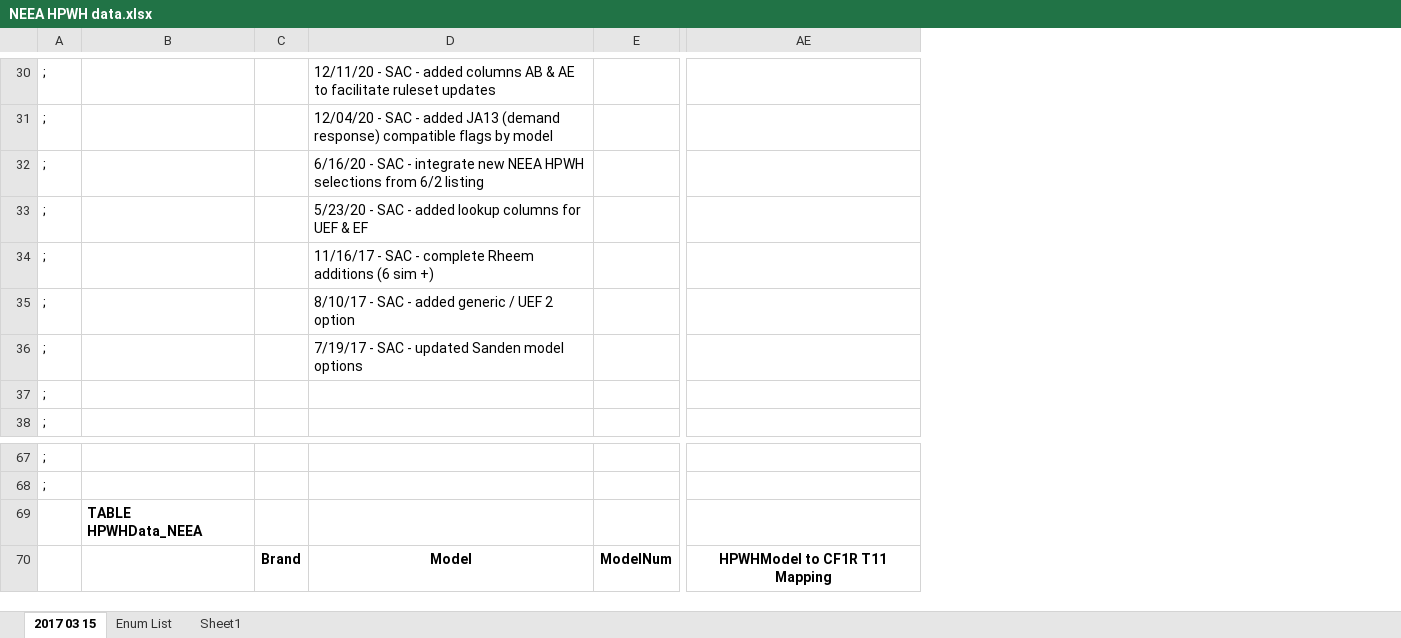
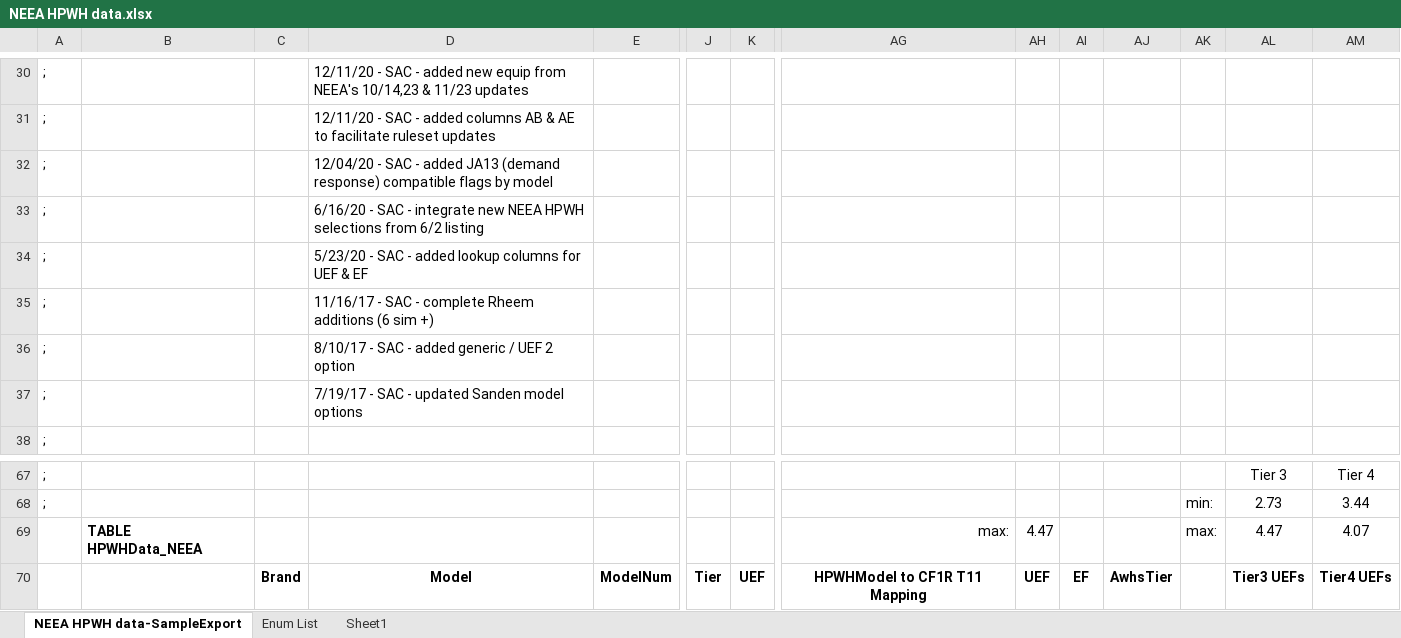
Before and after one commit to joesinger12/Sample-CBECC-Public-Mirror-from-Dev, an Excel workbook: RulesetDev/Rulesets/CA Res/Rules/NEEA HPWH data.xlsx, sheet NEEA HPWH data-SampleExport, drawn as a sheet; only a part is shown, gaps mark what is left out; values as stored, in another font and other column widths than the file's, no borders; addresses are those after the commit; the diff covers the shown part only; the diff names each change by its address in the sheet, - before the commit and + after, or states it on an @@ line.

Commit message:
SVN (res) commit #2557 by scriswellwsf       ruleset and CSE executable (v0.942.1+generic-uef.f66ca6d2.19) update enabling generic Tier+UEF HPWH modeling (tic #1399) plus addition of SARA percent steep slope and corresponding changes to SARA prescrip PV size (tic #1397)

```diff
--- a/RulesetDev/Rulesets/CA Res/Rules/NEEA HPWH data.xlsx (sheet NEEA HPWH data-SampleExport)
+++ b/RulesetDev/Rulesets/CA Res/Rules/NEEA HPWH data.xlsx (sheet NEEA HPWH data-SampleExport)
-sheet tab: 2017 03 15
+sheet tab: NEEA HPWH data-SampleExport
+column J, row 70: Tier
+column K, row 70: UEF
+column AH, rows 69-70: 4.47 | UEF
+column AI, row 70: EF
+column AJ, row 70: AwhsTier
+column AK, rows 68-69: min: | max:
+column AL, rows 67-70: Tier 3 | 2.73 | 4.47 | Tier3 UEFs
+column AM, rows 67-70: Tier 4 | 3.44 | 4.07 | Tier4 UEFs
-D30: …- added columns AB & AE to facilitate ruleset updates
+D30: …- added new equip from NEEA's 10/14,23 & 11/23 updates
-D31: 12/04/20 - SAC - added JA13 (demand response) compatible flags by model
+D31: 12/11/20 - SAC - added columns AB & AE to facilitate ruleset updates
-D32: 6/16/20 - SAC - integrate new NEEA HPWH selections from 6/2 listing
+D32: 12/04/20 - SAC - added JA13 (demand response) compatible flags by model
-D33: 5/23/20 - SAC - added lookup columns for UEF & EF
+D33: 6/16/20 - SAC - integrate new NEEA HPWH selections from 6/2 listing
-D34: 11/16/17 - SAC - complete Rheem additions (6 sim +)
+D34: 5/23/20 - SAC - added lookup columns for UEF & EF
-D35: 8/10/17 - SAC - added generic / UEF 2 option
+D35: 11/16/17 - SAC - complete Rheem additions (6 sim +)
-D36: 7/19/17 - SAC - updated Sanden model options
+D36: 8/10/17 - SAC - added generic / UEF 2 option
-D37: (empty)
+D37: 7/19/17 - SAC - updated Sanden model options
-AG69: (empty)
+AG69: max:
```
Also changed, not shown: 22 edited cells elsewhere in this sheet, formulas that keep their value, 9 other files.
